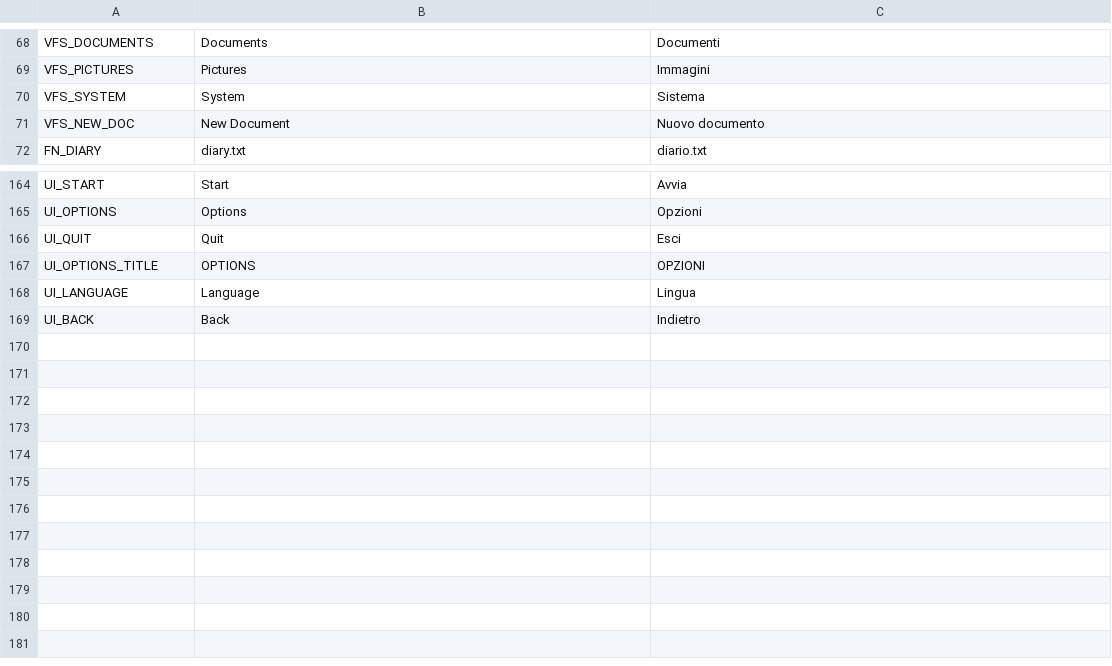
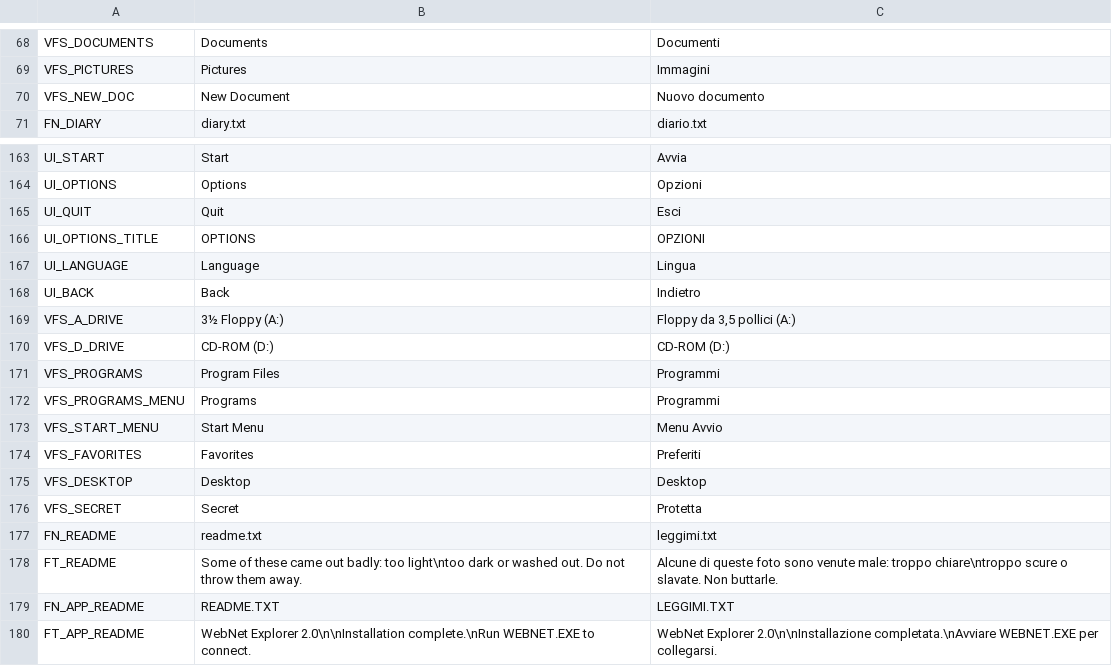
Before and after one commit to fabrizio-ferrentino/search-through-the-files, a CSV file: locale/ui.csv, drawn as a sheet; only a part is shown, gaps mark what is left out; removed rows and columns are numbered as before the commit, all else as after; the diff names each change by its address in the sheet, - before the commit and + after, or states it on an @@ line.

Commit message:
Add virtual filesystem enhancements with new drive icons and improved folder structure

```diff
--- a/locale/ui.csv
+++ b/locale/ui.csv
-row 70: VFS_SYSTEM | System | Sistema
+row 169: VFS_A_DRIVE | 3½ Floppy (A:) | Floppy da 3,5 pollici (A:)
+row 170: VFS_D_DRIVE | CD-ROM (D:) | CD-ROM (D:)
+row 171: VFS_PROGRAMS | Program Files | Programmi
+row 172: VFS_PROGRAMS_MENU | Programs | Programmi
+row 173: VFS_START_MENU | Start Menu | Menu Avvio
+row 174: VFS_FAVORITES | Favorites | Preferiti
+row 175: VFS_DESKTOP | Desktop | Desktop
+row 176: VFS_SECRET | Secret | Protetta
+row 177: FN_README | readme.txt | leggimi.txt
+row 178: FT_README | Some of these came out badly: too light\ntoo dark or washed out. Do not throw them away. | Alcune di queste foto sono venute male: troppo chiare\ntroppo scure o slavate. Non buttarle.
+row 179: FN_APP_README | README.TXT | LEGGIMI.TXT
+row 180: FT_APP_README | WebNet Explorer 2.0\n\nInstallation complete.\nRun WEBNET.EXE to connect. | WebNet Explorer 2.0\n\nInstallazione completata.\nAvviare WEBNET.EXE per collegarsi.
```
Also changed, not shown: 7 other files.
